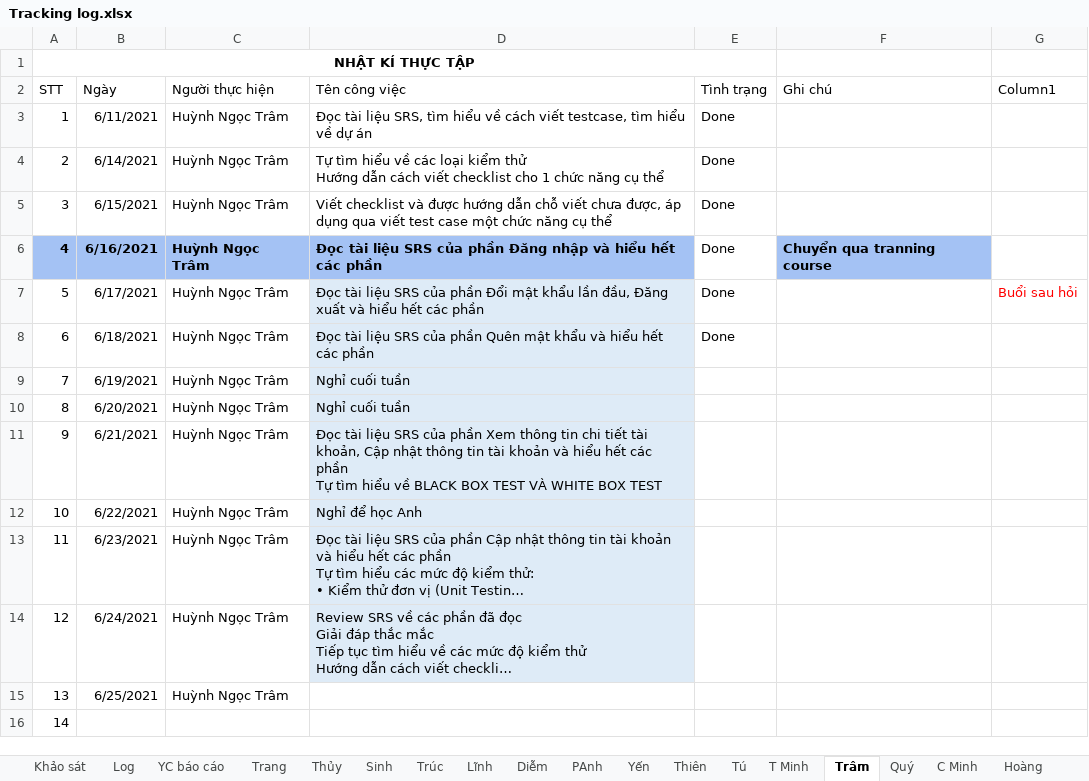
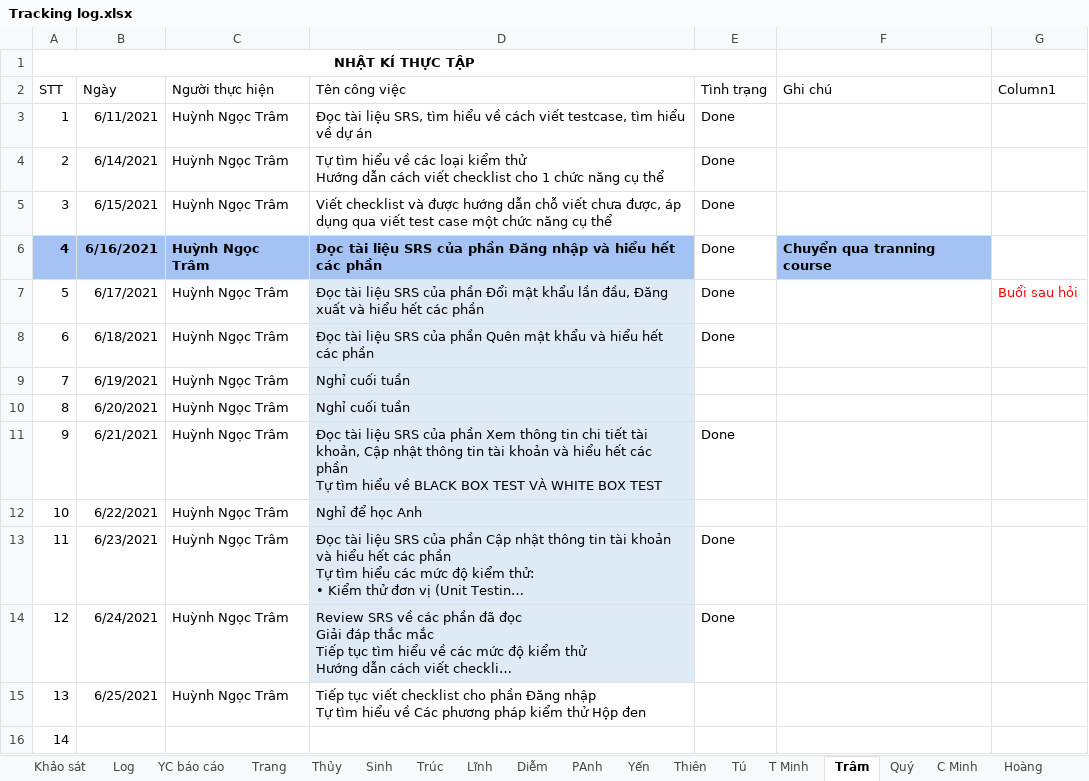
Before and after one commit to nhamct/TTNN44K, an Excel workbook: Tracking log.xlsx, sheet Trâm, drawn as a sheet; long unchanged cells end in …; values as stored, in another font and other column widths than the file's, no borders; table styles not drawn; ↵ is a line break in a cell; the diff names each change by its address in the sheet, - before the commit and + after, or states it on an @@ line.

Commit message:
Update Tracking log.xlsx

```diff
--- a/Tracking log.xlsx (sheet Trâm)
+++ b/Tracking log.xlsx (sheet Trâm)
-E11 (Tình trạng): (empty)
+E11 (Tình trạng): Done
-E13:E14 (Tình trạng): (empty)
+E13:E14 (Tình trạng): Done
-D15 (Tên công việc): (empty)
+D15 (Tên công việc): Tiếp tục viết checklist cho phần Đăng nhập ↵ Tự tìm hiểu về Các phương pháp kiểm thử Hộp đen
```
